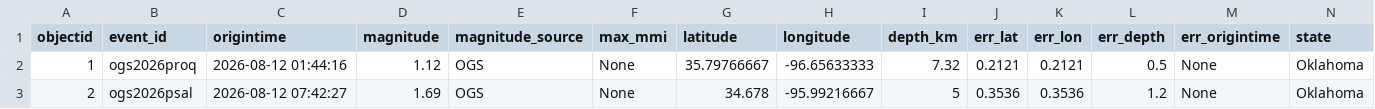
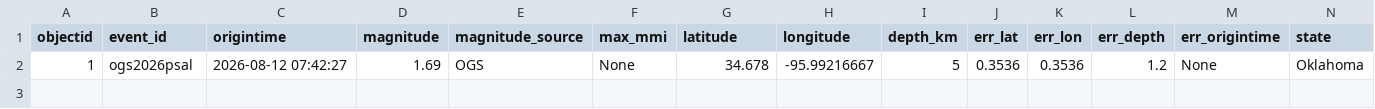
Before and after one commit to Hy-X/OGS_Catalog_Update, a CSV file: ogs_events_past_1days.csv, drawn as a sheet; only a part is shown; removed rows and columns are numbered as before the commit, all else as after; rows hold the shown columns only; the diff names each change by its address in the sheet, - before the commit and + after, or states it on an @@ line.

```diff
--- a/ogs_events_past_1days.csv
+++ b/ogs_events_past_1days.csv
-row 2: 1 | ogs2026proq | 2026-08-12 01:44:16 | 1.12 | OGS | None | 35.79766667 | -96.65633333 | 7.32 | 0.2121 | 0.2121 | 0.5 | None | Oklahoma
-A2 (objectid): 2
+A2 (objectid): 1
```
